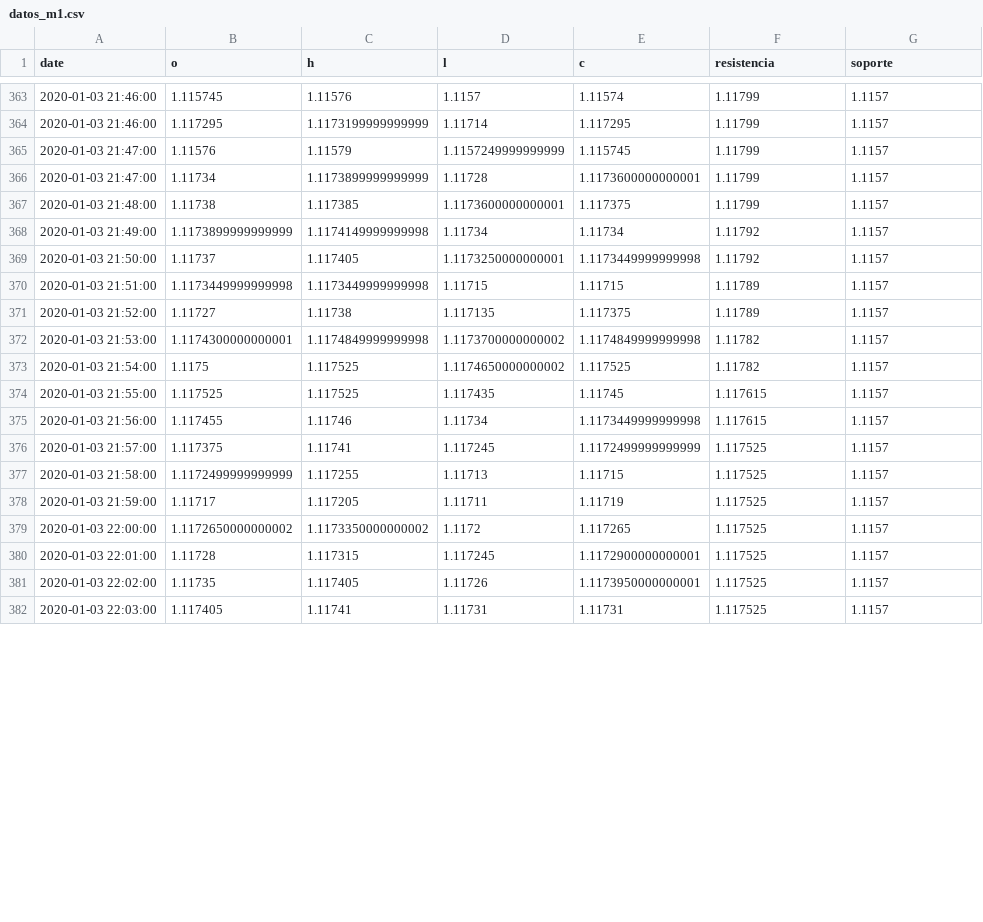
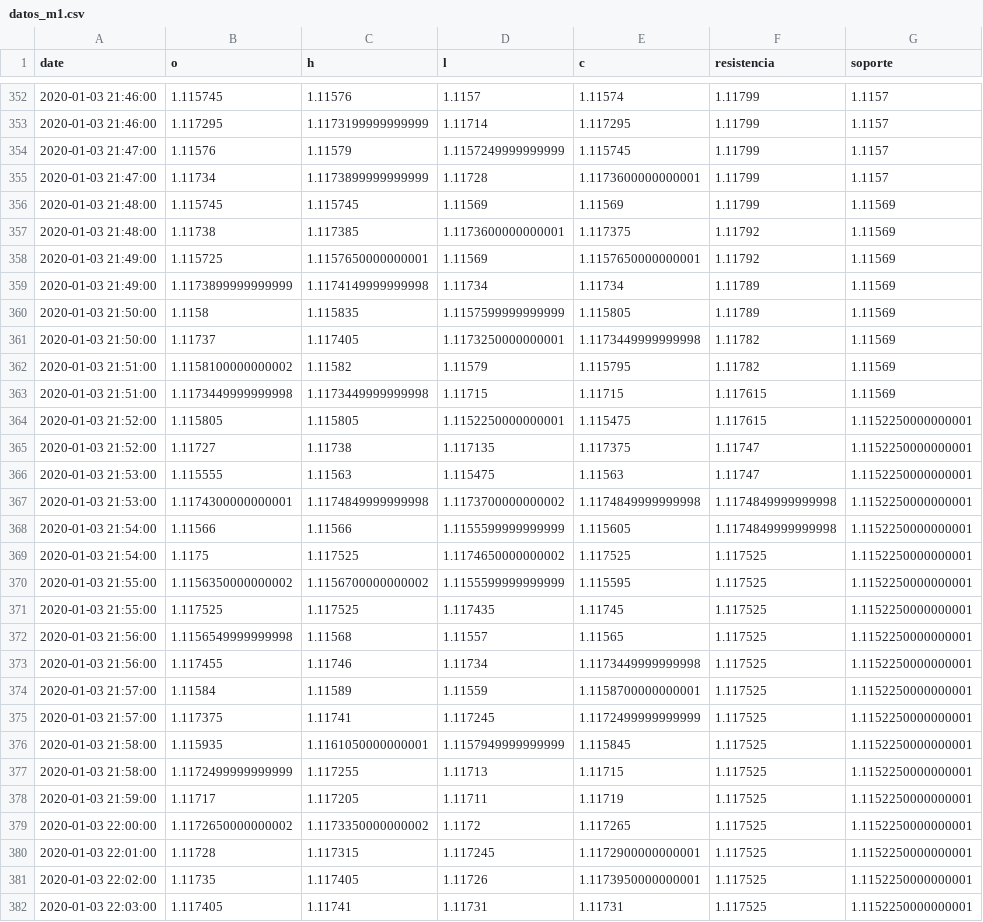
Before and after one commit to Greg041/bot-binarias, a CSV file: datos_m1.csv, drawn as a sheet; only a part is shown, gaps mark what is left out; the diff covers the shown part only.

```diff
--- a/datos_m1.csv
+++ b/datos_m1.csv
@@ -366,17 +355,28 @@ date,o,h,l,c,resistencia,soporte
 2020-01-03 21:47:00,1.11734,1.1173899999999999,1.11728,1.1173600000000001,1.11799,1.1157
-2020-01-03 21:48:00,1.11738,1.117385,1.1173600000000001,1.117375,1.11799,1.1157
-2020-01-03 21:49:00,1.1173899999999999,1.1174149999999998,1.11734,1.11734,1.11792,1.1157
-2020-01-03 21:50:00,1.11737,1.117405,1.1173250000000001,1.1173449999999998,1.11792,1.1157
-2020-01-03 21:51:00,1.1173449999999998,1.1173449999999998,1.11715,1.11715,1.11789,1.1157
-2020-01-03 21:52:00,1.11727,1.11738,1.117135,1.117375,1.11789,1.1157
-2020-01-03 21:53:00,1.1174300000000001,1.1174849999999998,1.1173700000000002,1.1174849999999998,1.11782,1.1157
-2020-01-03 21:54:00,1.1175,1.117525,1.1174650000000002,1.117525,1.11782,1.1157
-2020-01-03 21:55:00,1.117525,1.117525,1.117435,1.11745,1.117615,1.1157
-2020-01-03 21:56:00,1.117455,1.11746,1.11734,1.1173449999999998,1.117615,1.1157
-2020-01-03 21:57:00,1.117375,1.11741,1.117245,1.1172499999999999,1.117525,1.1157
-2020-01-03 21:58:00,1.1172499999999999,1.117255,1.11713,1.11715,1.117525,1.1157
-2020-01-03 21:59:00,1.11717,1.117205,1.11711,1.11719,1.117525,1.1157
-2020-01-03 22:00:00,1.1172650000000002,1.1173350000000002,1.1172,1.117265,1.117525,1.1157
-2020-01-03 22:01:00,1.11728,1.117315,1.117245,1.1172900000000001,1.117525,1.1157
-2020-01-03 22:02:00,1.11735,1.117405,1.11726,1.1173950000000001,1.117525,1.1157
-2020-01-03 22:03:00,1.117405,1.11741,1.11731,1.11731,1.117525,1.1157
+2020-01-03 21:48:00,1.115745,1.115745,1.11569,1.11569,1.11799,1.11569
+2020-01-03 21:48:00,1.11738,1.117385,1.1173600000000001,1.117375,1.11792,1.11569
+2020-01-03 21:49:00,1.115725,1.1157650000000001,1.11569,1.1157650000000001,1.11792,1.11569
+2020-01-03 21:49:00,1.1173899999999999,1.1174149999999998,1.11734,1.11734,1.11789,1.11569
+2020-01-03 21:50:00,1.1158,1.115835,1.1157599999999999,1.115805,1.11789,1.11569
+2020-01-03 21:50:00,1.11737,1.117405,1.1173250000000001,1.1173449999999998,1.11782,1.11569
+2020-01-03 21:51:00,1.1158100000000002,1.11582,1.11579,1.115795,1.11782,1.11569
+2020-01-03 21:51:00,1.1173449999999998,1.1173449999999998,1.11715,1.11715,1.117615,1.11569
+2020-01-03 21:52:00,1.115805,1.115805,1.1152250000000001,1.115475,1.117615,1.1152250000000001
+2020-01-03 21:52:00,1.11727,1.11738,1.117135,1.117375,1.11747,1.1152250000000001
+2020-01-03 21:53:00,1.115555,1.11563,1.115475,1.11563,1.11747,1.1152250000000001
+2020-01-03 21:53:00,1.1174300000000001,1.1174849999999998,1.1173700000000002,1.1174849999999998,1.1174849999999998,1.1152250000000001
+2020-01-03 21:54:00,1.11566,1.11566,1.1155599999999999,1.115605,1.1174849999999998,1.1152250000000001
+2020-01-03 21:54:00,1.1175,1.117525,1.1174650000000002,1.117525,1.117525,1.1152250000000001
+2020-01-03 21:55:00,1.1156350000000002,1.1156700000000002,1.1155599999999999,1.115595,1.117525,1.1152250000000001
+2020-01-03 21:55:00,1.117525,1.117525,1.117435,1.11745,1.117525,1.1152250000000001
+2020-01-03 21:56:00,1.1156549999999998,1.11568,1.11557,1.11565,1.117525,1.1152250000000001
+2020-01-03 21:56:00,1.117455,1.11746,1.11734,1.1173449999999998,1.117525,1.1152250000000001
+2020-01-03 21:57:00,1.11584,1.11589,1.11559,1.1158700000000001,1.117525,1.1152250000000001
+2020-01-03 21:57:00,1.117375,1.11741,1.117245,1.1172499999999999,1.117525,1.1152250000000001
+2020-01-03 21:58:00,1.115935,1.1161050000000001,1.1157949999999999,1.115845,1.117525,1.1152250000000001
+2020-01-03 21:58:00,1.1172499999999999,1.117255,1.11713,1.11715,1.117525,1.1152250000000001
+2020-01-03 21:59:00,1.11717,1.117205,1.11711,1.11719,1.117525,1.1152250000000001
+2020-01-03 22:00:00,1.1172650000000002,1.1173350000000002,1.1172,1.117265,1.117525,1.1152250000000001
+2020-01-03 22:01:00,1.11728,1.117315,1.117245,1.1172900000000001,1.117525,1.1152250000000001
+2020-01-03 22:02:00,1.11735,1.117405,1.11726,1.1173950000000001,1.117525,1.1152250000000001
+2020-01-03 22:03:00,1.117405,1.11741,1.11731,1.11731,1.117525,1.1152250000000001
```
Also changed, not shown: 11 removed rows and 39 edited cells elsewhere in this file, datos_M5.csv, 3 other files.
